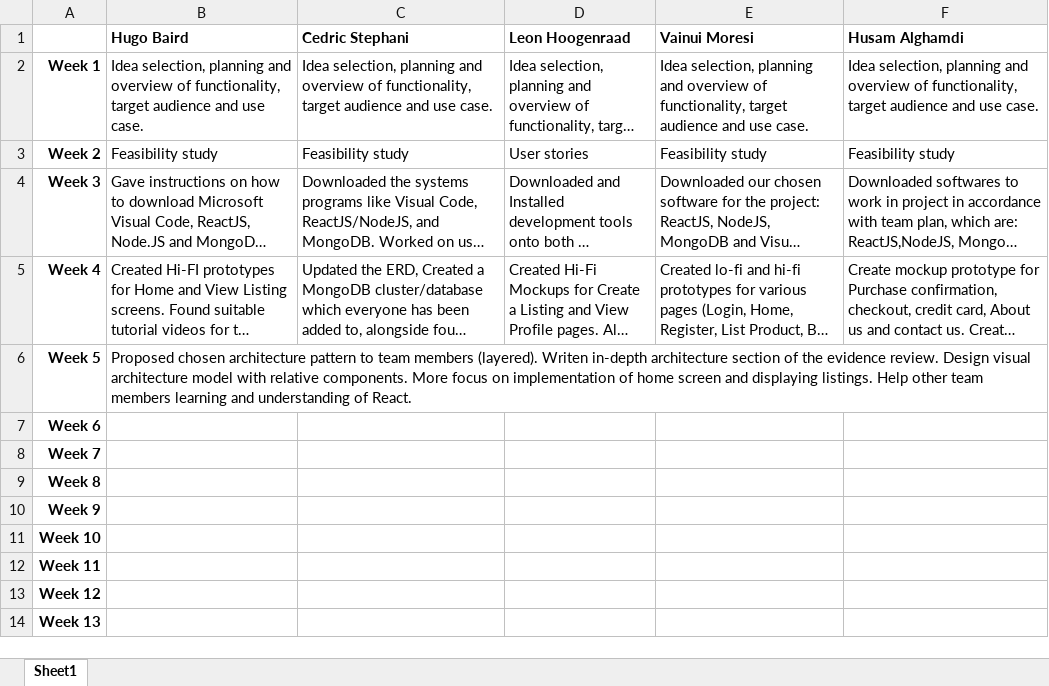
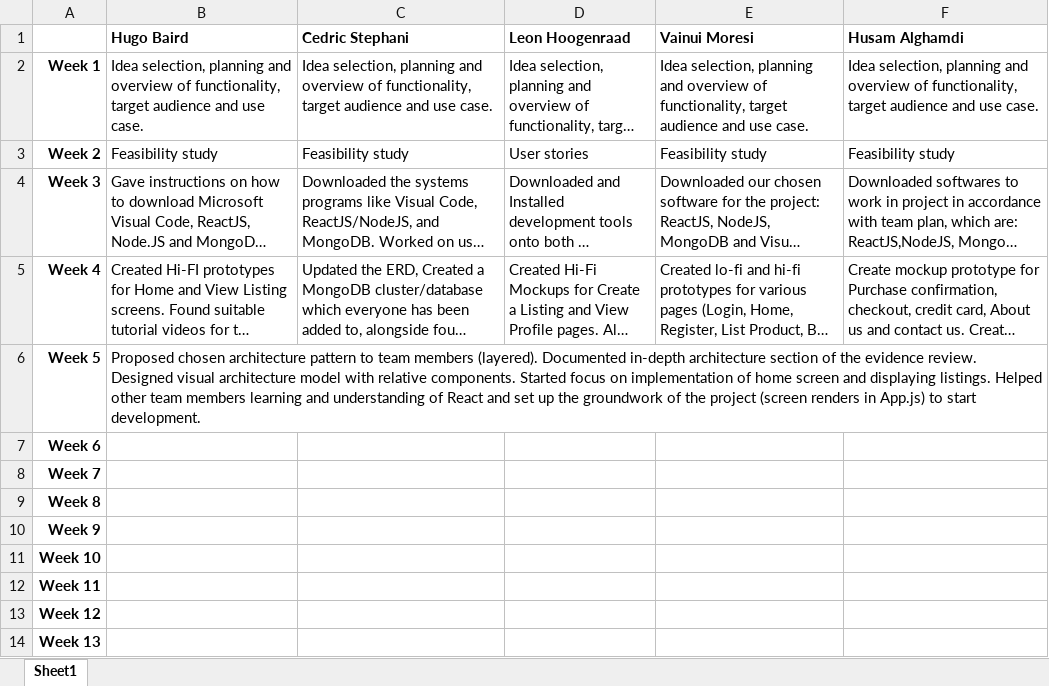
Before and after one commit to hugonzb/AGORA-Student-Marketplace, an Excel workbook: Agora Team Activity Log.xlsx, sheet Sheet1, drawn as a sheet; long unchanged cells end in …; values as stored, in another font and other column widths than the file's, no borders; the diff names each change by its address in the sheet, - before the commit and + after, or states it on an @@ line.

Commit message:
Updated activity log

```diff
--- a/Agora Team Activity Log.xlsx (sheet Sheet1)
+++ b/Agora Team Activity Log.xlsx (sheet Sheet1)
-B6 (Hugo Baird): …members (layered). Writen in-depth architecture section of the evidence review. Design visual architecture model with relative components. More focus on implementation of home screen and displaying listings. Help other team members learning and understanding of React.
+B6 (Hugo Baird): …members (layered). Documented in-depth architecture section of the evidence review. Designed visual architecture model with relative components. Started focus on implementation of home screen and displaying listings. Helped other team members learning and understanding of React and set up the groundwork of the project (screen renders in App.js) to start development.
```
Also changed, not shown: 1 other file.
